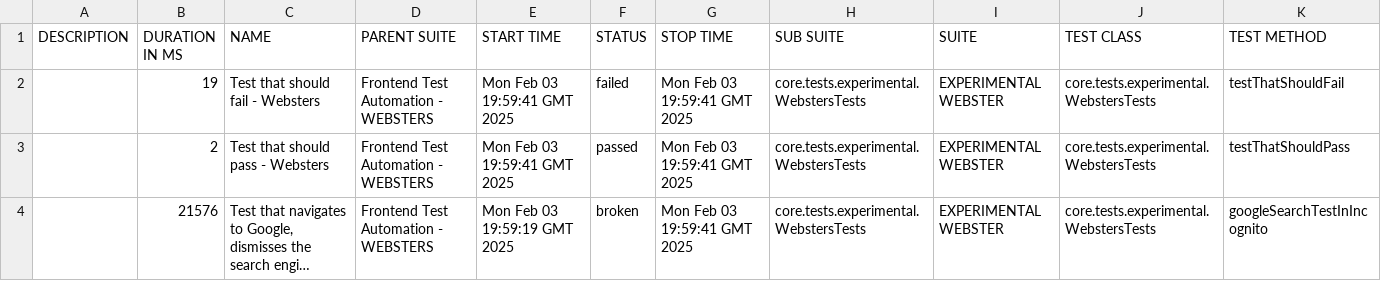
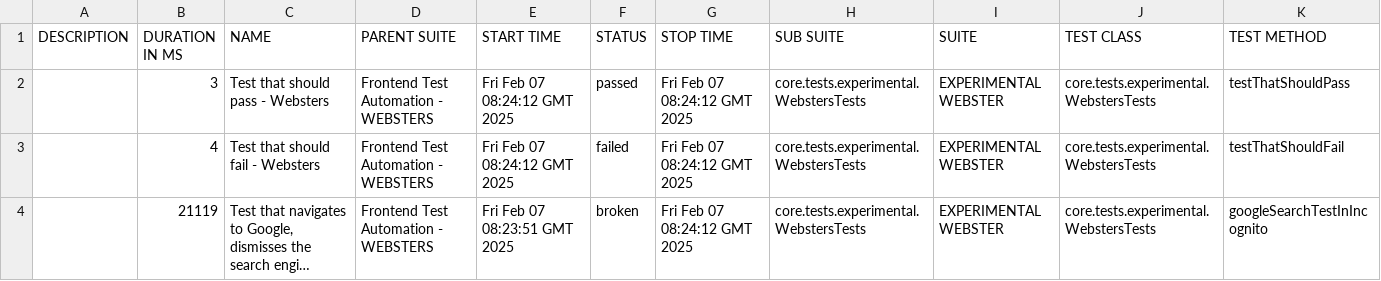
Before and after one commit to kamil-nowocin/dev-repo, a CSV file: 3/data/suites.csv, drawn as a sheet; long unchanged cells end in …; removed rows and columns are numbered as before the commit, all else as after; the diff names each change by its address in the sheet, - before the commit and + after, or states it on an @@ line.

```diff
--- a/3/data/suites.csv
+++ b/3/data/suites.csv
-row 2:  | 19 | Test that should fail - Websters | Frontend Test Automation - WEBSTERS | Mon Feb 03 19:59:41 GMT 2025 | failed | Mon Feb 03 19:59:41 GMT 2025 | core.tests.experimental.WebstersTests | EXPERIMENTAL WEBSTER | core.tests.experimental.WebstersTests | testThatShouldFail
-B2 (DURATION IN MS): 2
+B2 (DURATION IN MS): 3
-E2 (START TIME): Mon Feb 03 19:59:41 GMT 2025
+E2 (START TIME): Fri Feb 07 08:24:12 GMT 2025
-G2 (STOP TIME): Mon Feb 03 19:59:41 GMT 2025
+G2 (STOP TIME): Fri Feb 07 08:24:12 GMT 2025
+row 3:  | 4 | Test that should fail - Websters | Frontend Test Automation - WEBSTERS | Fri Feb 07 08:24:12 GMT 2025 | failed | Fri Feb 07 08:24:12 GMT 2025 | core.tests.experimental.WebstersTests | EXPERIMENTAL WEBSTER | core.tests.experimental.WebstersTests | testThatShouldFail
-B4 (DURATION IN MS): 21576
+B4 (DURATION IN MS): 21119
-E4 (START TIME): Mon Feb 03 19:59:19 GMT 2025
+E4 (START TIME): Fri Feb 07 08:23:51 GMT 2025
-G4 (STOP TIME): Mon Feb 03 19:59:41 GMT 2025
+G4 (STOP TIME): Fri Feb 07 08:24:12 GMT 2025
```
Also changed, not shown: 33 other files.
